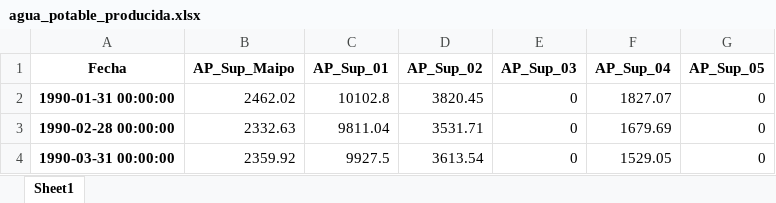
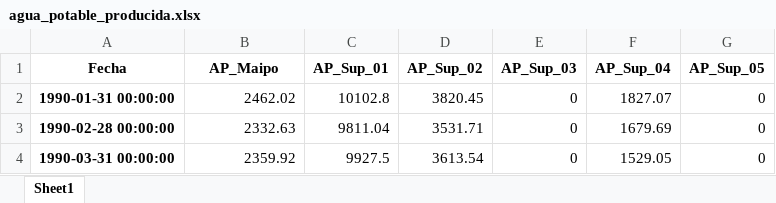
Before and after one commit to AgustinMillan/interactive-map, an Excel workbook: src/assets/data/agua_potable_producida/agua_potable_producida.xlsx, sheet Sheet1, drawn as a sheet; only a part is shown; values as stored, in another font and other column widths than the file's, no borders; charts and pictures not drawn; the diff names each change by its address in the sheet, - before the commit and + after, or states it on an @@ line.

```diff
--- a/src/assets/data/agua_potable_producida/agua_potable_producida.xlsx (sheet Sheet1)
+++ b/src/assets/data/agua_potable_producida/agua_potable_producida.xlsx (sheet Sheet1)
-B1: AP_Sup_Maipo
+B1: AP_Maipo
```
Also changed, not shown: src/assets/data/caudales_observados/caudales_observados.xlsx, 8 other files.
